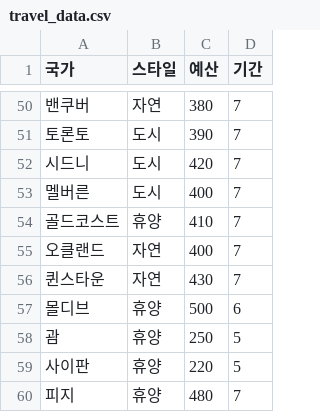
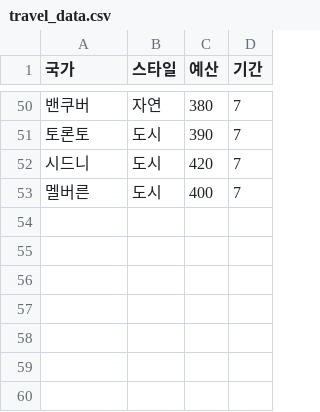
Before and after one commit to iyul0930/ai_project, a CSV file: pages/travel_data.csv, drawn as a sheet; only a part is shown, gaps mark what is left out; the diff names each change by its address in the sheet, - before the commit and + after, or states it on an @@ line.

Commit message:
Update travel_data.csv

```diff
--- a/pages/travel_data.csv
+++ b/pages/travel_data.csv
-row 54: 골드코스트 | 휴양 | 410 | 7
-row 55: 오클랜드 | 자연 | 400 | 7
-row 56: 퀸스타운 | 자연 | 430 | 7
-row 57: 몰디브 | 휴양 | 500 | 6
-row 58: 괌 | 휴양 | 250 | 5
-row 59: 사이판 | 휴양 | 220 | 5
-row 60: 피지 | 휴양 | 480 | 7
```
